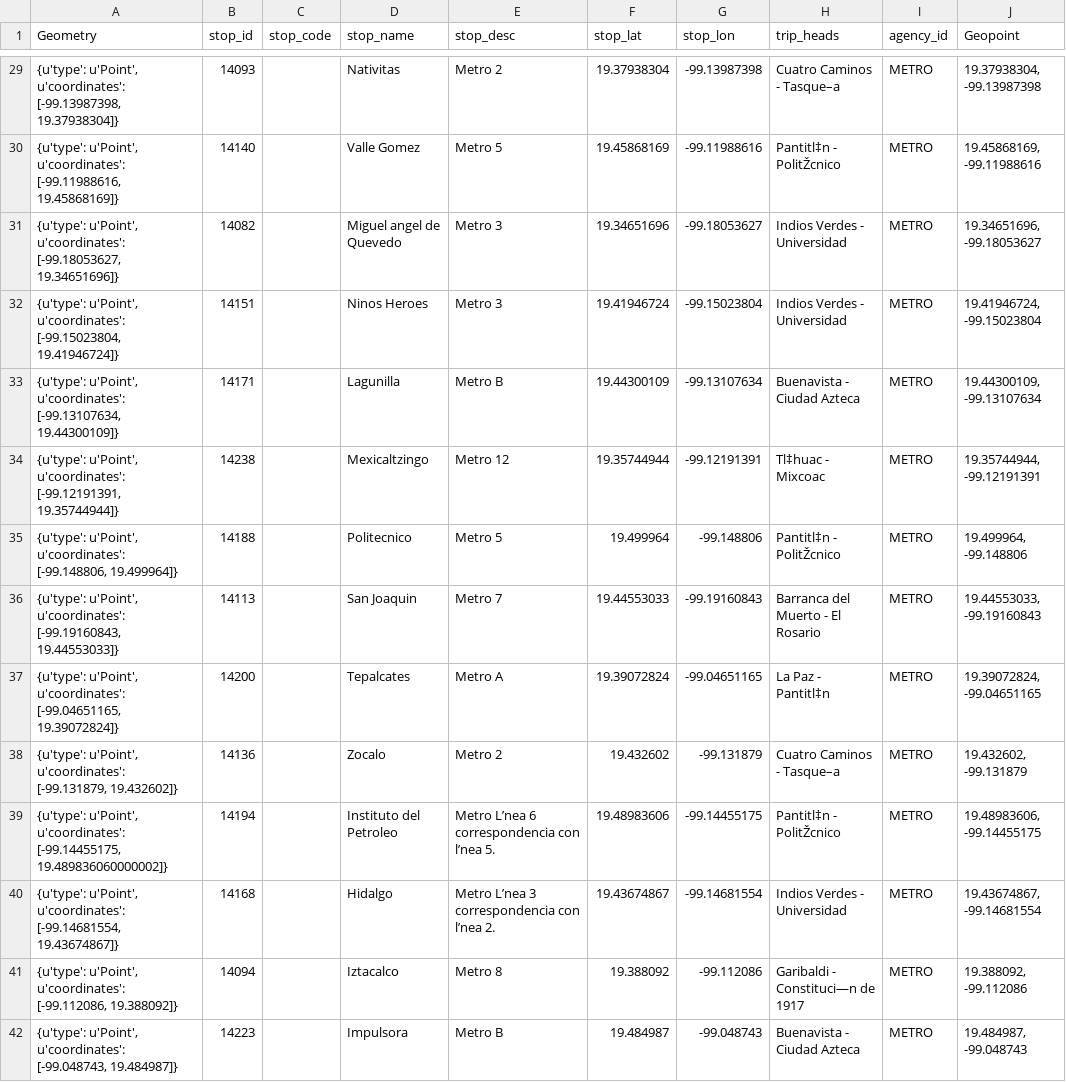
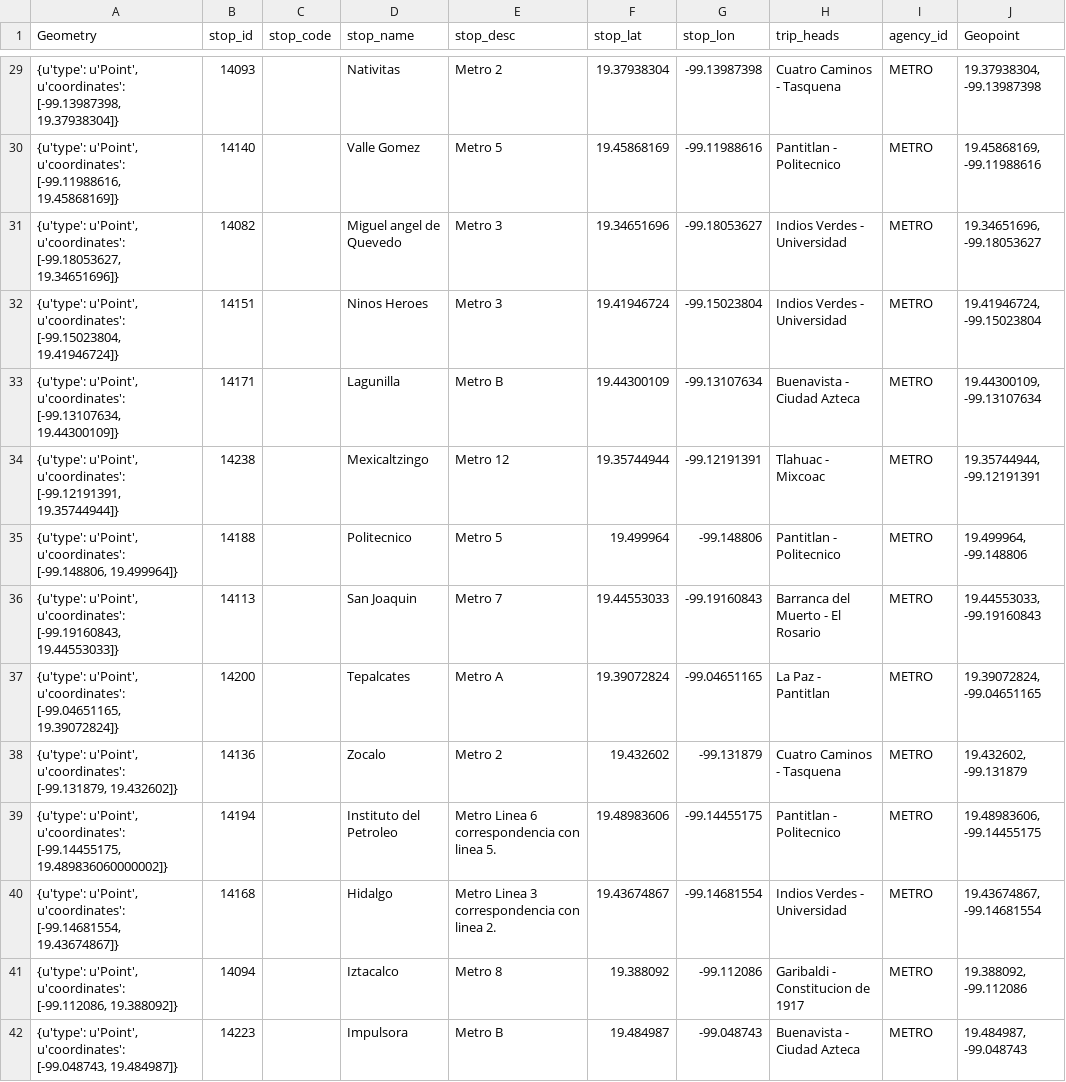
Before and after one commit to btellobravo/javadabadoo, a CSV file: Resources/estaciones-metro.csv, drawn as a sheet; only a part is shown, gaps mark what is left out; the diff covers the shown part only; the diff names each change by its address in the sheet, - before the commit and + after, or states it on an @@ line.

Commit message:
estaciones-metro updated

```diff
--- a/Resources/estaciones-metro.csv
+++ b/Resources/estaciones-metro.csv
-H29 (trip_heads): Cuatro Caminos - Tasque–a
+H29 (trip_heads): Cuatro Caminos - Tasquena
-H30 (trip_heads): Pantitl‡n - PolitŽcnico
+H30 (trip_heads): Pantitlan - Politecnico
-H34 (trip_heads): Tl‡huac - Mixcoac
+H34 (trip_heads): Tlahuac - Mixcoac
-H35 (trip_heads): Pantitl‡n - PolitŽcnico
+H35 (trip_heads): Pantitlan - Politecnico
-H37 (trip_heads): La Paz - Pantitl‡n
+H37 (trip_heads): La Paz - Pantitlan
-H38 (trip_heads): Cuatro Caminos - Tasque–a
+H38 (trip_heads): Cuatro Caminos - Tasquena
-E39 (stop_desc): Metro L’nea 6 correspondencia con l’nea 5.
+E39 (stop_desc): Metro Linea 6 correspondencia con linea 5.
-H39 (trip_heads): Pantitl‡n - PolitŽcnico
+H39 (trip_heads): Pantitlan - Politecnico
-E40 (stop_desc): Metro L’nea 3 correspondencia con l’nea 2.
+E40 (stop_desc): Metro Linea 3 correspondencia con linea 2.
-H41 (trip_heads): Garibaldi - Constituci—n de 1917
+H41 (trip_heads): Garibaldi - Constitucion de 1917
```
Also changed, not shown: 189 edited cells elsewhere in this file.
